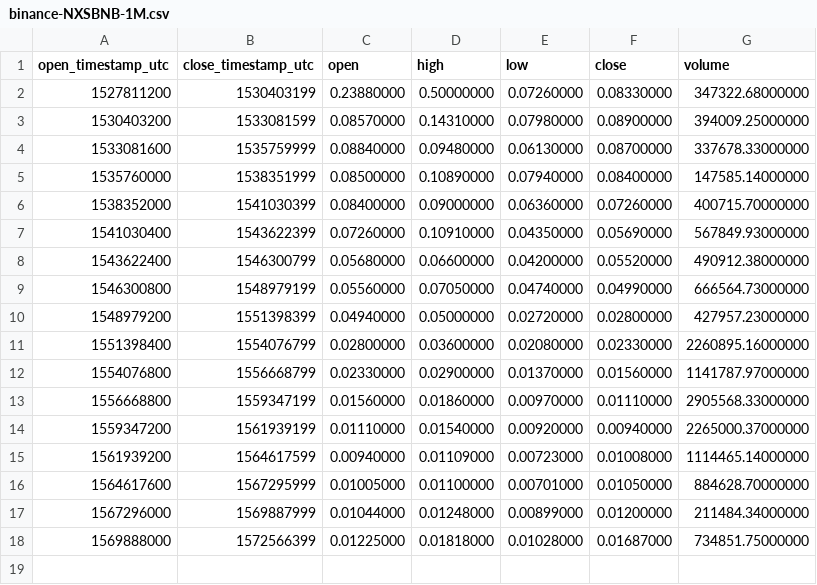
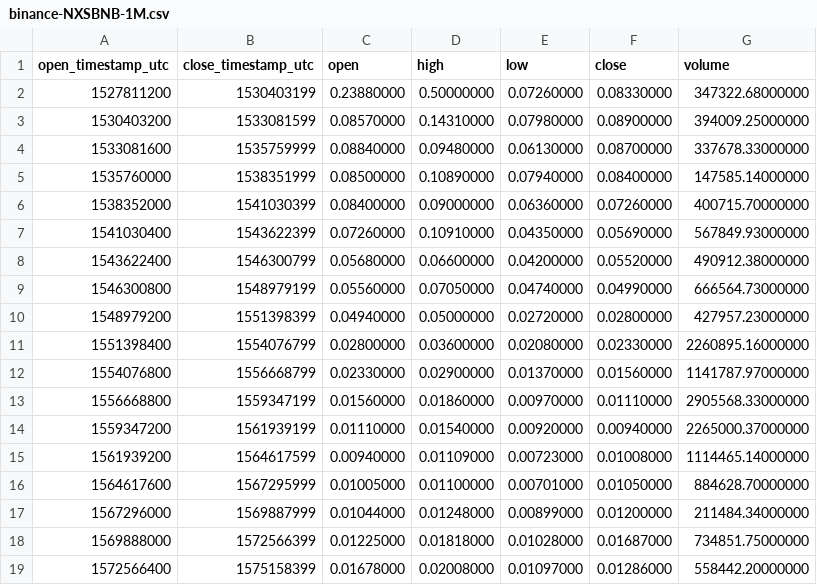
Before and after one commit to cryptobigbro/binance-NXSBNB, a CSV file: binance-NXSBNB-1M.csv, drawn as a sheet; the diff names each change by its address in the sheet, - before the commit and + after, or states it on an @@ line.

```diff
--- a/binance-NXSBNB-1M.csv
+++ b/binance-NXSBNB-1M.csv
+row 19: 1572566400 | 1575158399 | 0.01678000 | 0.02008000 | 0.01097000 | 0.01286000 | 558442.20000000
```
Also changed, not shown: binance-NXSBNB-1d.csv, binance-NXSBNB-1h.csv.
